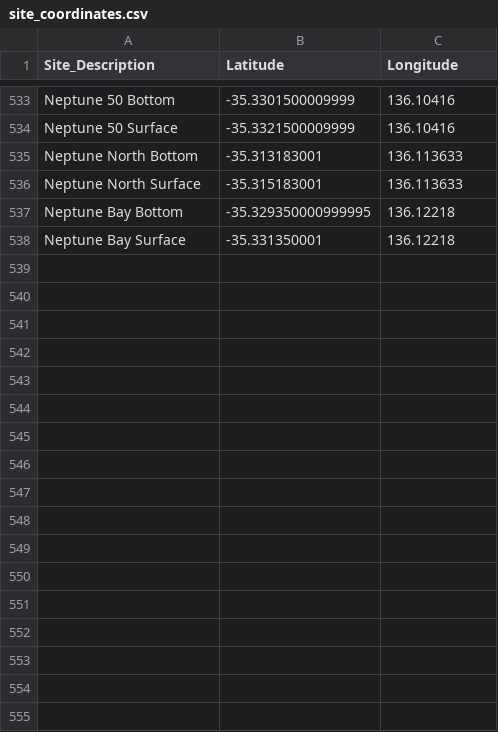
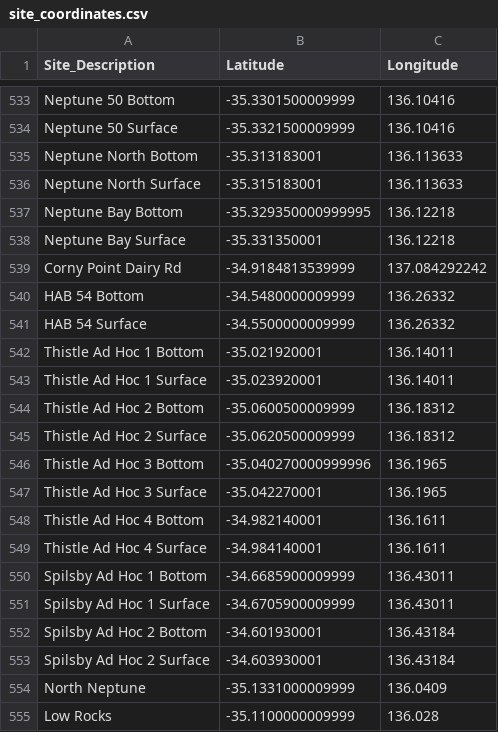
Before and after one commit to LukeMosley/SA_Algal_Bloom, a CSV file: site_coordinates.csv, drawn as a sheet; only a part is shown, gaps mark what is left out; the diff names each change by its address in the sheet, - before the commit and + after, or states it on an @@ line.

Commit message:
Add files via upload

```diff
--- a/site_coordinates.csv
+++ b/site_coordinates.csv
+row 539: Corny Point Dairy Rd | -34.9184813539999 | 137.084292242
+row 540: HAB 54 Bottom | -34.5480000009999 | 136.26332
+row 541: HAB 54 Surface | -34.5500000009999 | 136.26332
+row 542: Thistle Ad Hoc 1 Bottom | -35.021920001 | 136.14011
+row 543: Thistle Ad Hoc 1 Surface | -35.023920001 | 136.14011
+row 544: Thistle Ad Hoc 2 Bottom | -35.0600500009999 | 136.18312
+row 545: Thistle Ad Hoc 2 Surface | -35.0620500009999 | 136.18312
+row 546: Thistle Ad Hoc 3 Bottom | -35.040270000999996 | 136.1965
+row 547: Thistle Ad Hoc 3 Surface | -35.042270001 | 136.1965
+row 548: Thistle Ad Hoc 4 Bottom | -34.982140001 | 136.1611
+row 549: Thistle Ad Hoc 4 Surface | -34.984140001 | 136.1611
+row 550: Spilsby Ad Hoc 1 Bottom | -34.6685900009999 | 136.43011
+row 551: Spilsby Ad Hoc 1 Surface | -34.6705900009999 | 136.43011
+row 552: Spilsby Ad Hoc 2 Bottom | -34.601930001 | 136.43184
+row 553: Spilsby Ad Hoc 2 Surface | -34.603930001 | 136.43184
+row 554: North Neptune | -35.1331000009999 | 136.0409
+row 555: Low Rocks | -35.1100000009999 | 136.028
```
